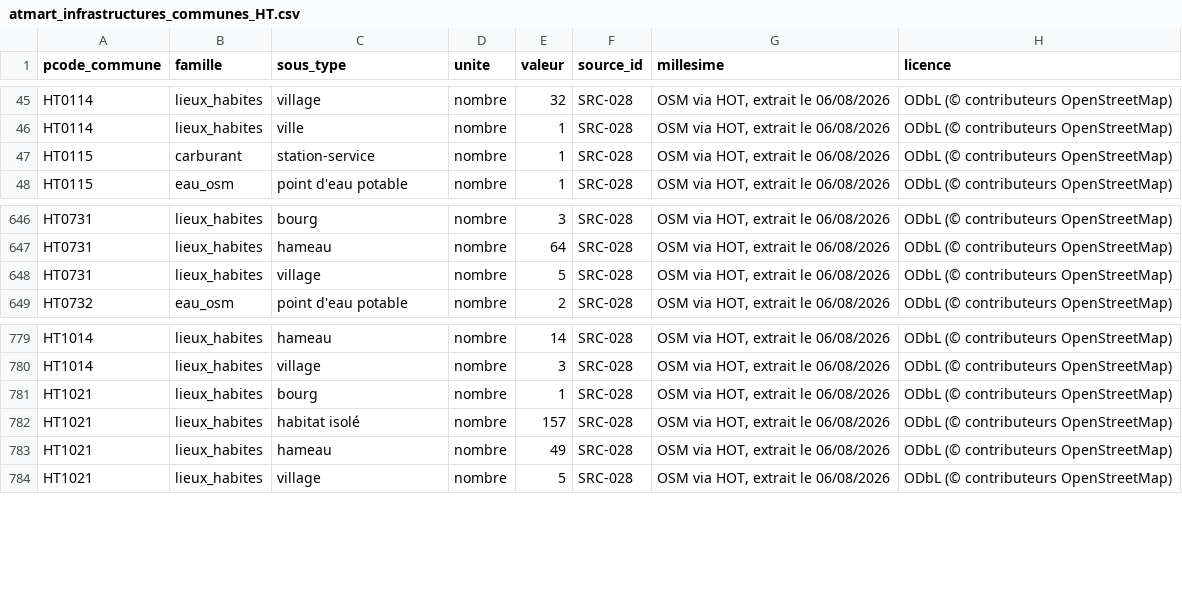
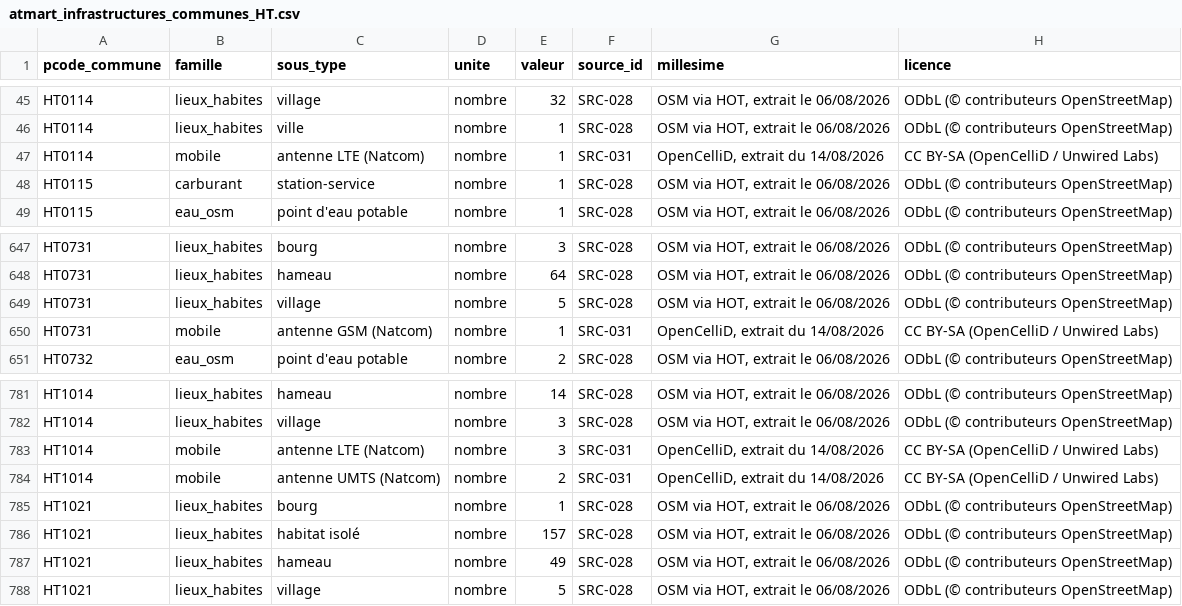
Before and after one commit to jwmyril/atmart-site, a CSV file: data/atmart_infrastructures_communes_HT.csv, drawn as a sheet; only a part is shown, gaps mark what is left out; the diff names each change by its address in the sheet, - before the commit and + after, or states it on an @@ line.

```diff
--- a/data/atmart_infrastructures_communes_HT.csv
+++ b/data/atmart_infrastructures_communes_HT.csv
+row 47: HT0114 | mobile | antenne LTE (Natcom) | nombre | 1 | SRC-031 | OpenCelliD, extrait du 14/08/2026 | CC BY-SA (OpenCelliD / Unwired Labs)
+row 650: HT0731 | mobile | antenne GSM (Natcom) | nombre | 1 | SRC-031 | OpenCelliD, extrait du 14/08/2026 | CC BY-SA (OpenCelliD / Unwired Labs)
+row 783: HT1014 | mobile | antenne LTE (Natcom) | nombre | 3 | SRC-031 | OpenCelliD, extrait du 14/08/2026 | CC BY-SA (OpenCelliD / Unwired Labs)
+row 784: HT1014 | mobile | antenne UMTS (Natcom) | nombre | 2 | SRC-031 | OpenCelliD, extrait du 14/08/2026 | CC BY-SA (OpenCelliD / Unwired Labs)
```
Also changed, not shown: data/atmart_registre_sources.csv, 3 other files.
